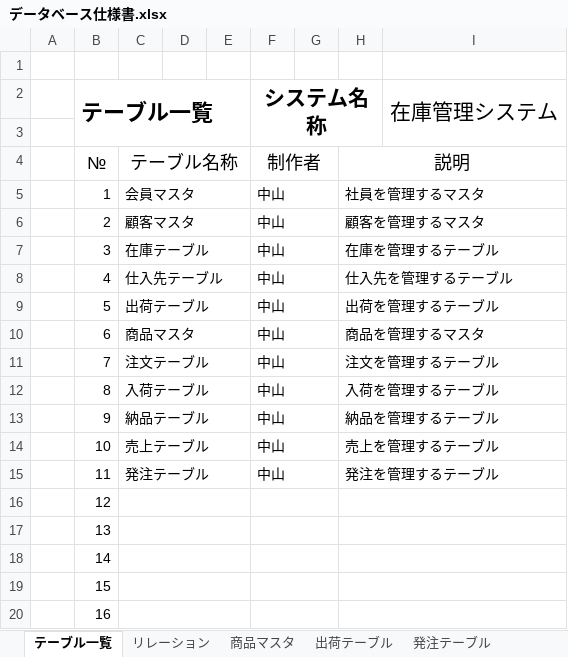
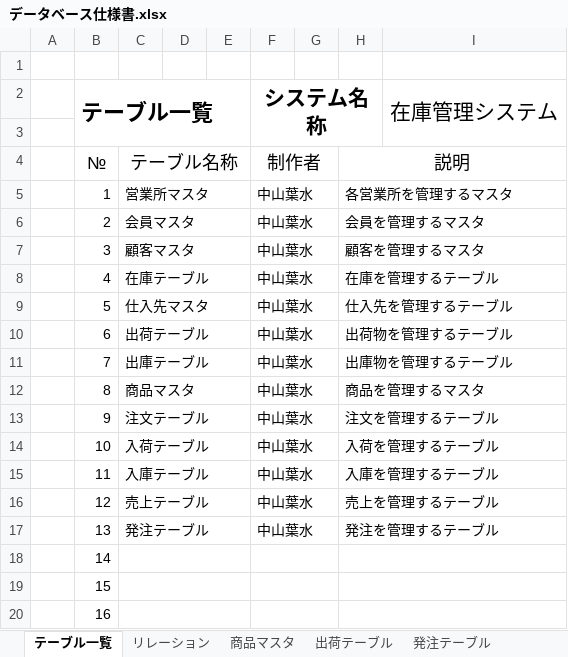
Before and after one commit to Yamanin3/system-devel, an Excel workbook: データベース仕様書.xlsx, sheet テーブル一覧, drawn as a sheet; only a part is shown; values as stored, in another font and other column widths than the file's, no borders; the diff names each change by its address in the sheet, - before the commit and + after, or states it on an @@ line.

```diff
--- a/データベース仕様書.xlsx (sheet テーブル一覧)
+++ b/データベース仕様書.xlsx (sheet テーブル一覧)
-C5: 会員マスタ
+C5: 営業所マスタ
-F5:F15 (システム名称): 中山
+F5:F15 (システム名称): 中山葉水
-H5: 社員を管理するマスタ
+H5: 各営業所を管理するマスタ
-C6: 顧客マスタ
+C6: 会員マスタ
-H6: 顧客を管理するマスタ
+H6: 会員を管理するマスタ
-C7: 在庫テーブル
+C7: 顧客マスタ
-H7: 在庫を管理するテーブル
+H7: 顧客を管理するマスタ
-C8: 仕入先テーブル
+C8: 在庫テーブル
-H8: 仕入先を管理するテーブル
+H8: 在庫を管理するテーブル
-C9: 出荷テーブル
+C9: 仕入先マスタ
-H9: 出荷を管理するテーブル
+H9: 仕入先を管理するテーブル
-C10: 商品マスタ
+C10: 出荷テーブル
-H10: 商品を管理するマスタ
+H10: 出荷物を管理するテーブル
-C11: 注文テーブル
+C11: 出庫テーブル
-H11: 注文を管理するテーブル
+H11: 出庫物を管理するテーブル
-C12: 入荷テーブル
+C12: 商品マスタ
-H12: 入荷を管理するテーブル
+H12: 商品を管理するマスタ
-C13: 納品テーブル
+C13: 注文テーブル
-H13: 納品を管理するテーブル
+H13: 注文を管理するテーブル
-C14: 売上テーブル
+C14: 入荷テーブル
-H14: 売上を管理するテーブル
+H14: 入荷を管理するテーブル
-C15: 発注テーブル
+C15: 入庫テーブル
-H15: 発注を管理するテーブル
+H15: 入庫を管理するテーブル
-C16: (empty)
+C16: 売上テーブル
-F16:F17 (システム名称): (empty)
+F16:F17 (システム名称): 中山葉水
-H16: (empty)
+H16: 売上を管理するテーブル
-C17: (empty)
+C17: 発注テーブル
-H17: (empty)
+H17: 発注を管理するテーブル
```
Also changed, not shown: sheet 商品マスタ, sheet 出荷テーブル.
